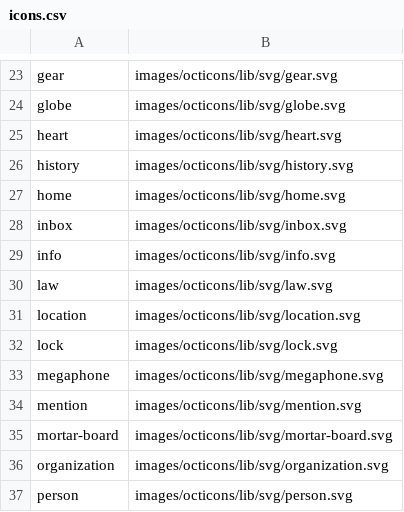
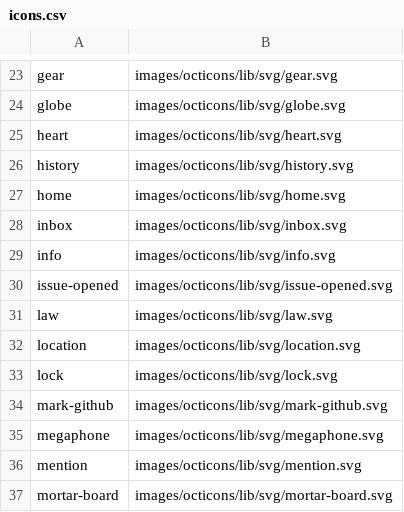
Before and after one commit to KVSun/kvsun.com, a CSV file: images/icons.csv, drawn as a sheet; only a part is shown, gaps mark what is left out; the shorter side is filled out with more unchanged rows.

Commit message:
Add GitHub icons

```diff
--- a/images/icons.csv
+++ b/images/icons.csv
@@ -29,2 +29,3 @@ inbox,images/octicons/lib/svg/inbox.svg
 info,images/octicons/lib/svg/info.svg
+issue-opened,images/octicons/lib/svg/issue-opened.svg
 law,images/octicons/lib/svg/law.svg
@@ -32,2 +33,3 @@ location,images/octicons/lib/svg/location.svg
 lock,images/octicons/lib/svg/lock.svg
+mark-github,images/octicons/lib/svg/mark-github.svg
 megaphone,images/octicons/lib/svg/megaphone.svg
```
